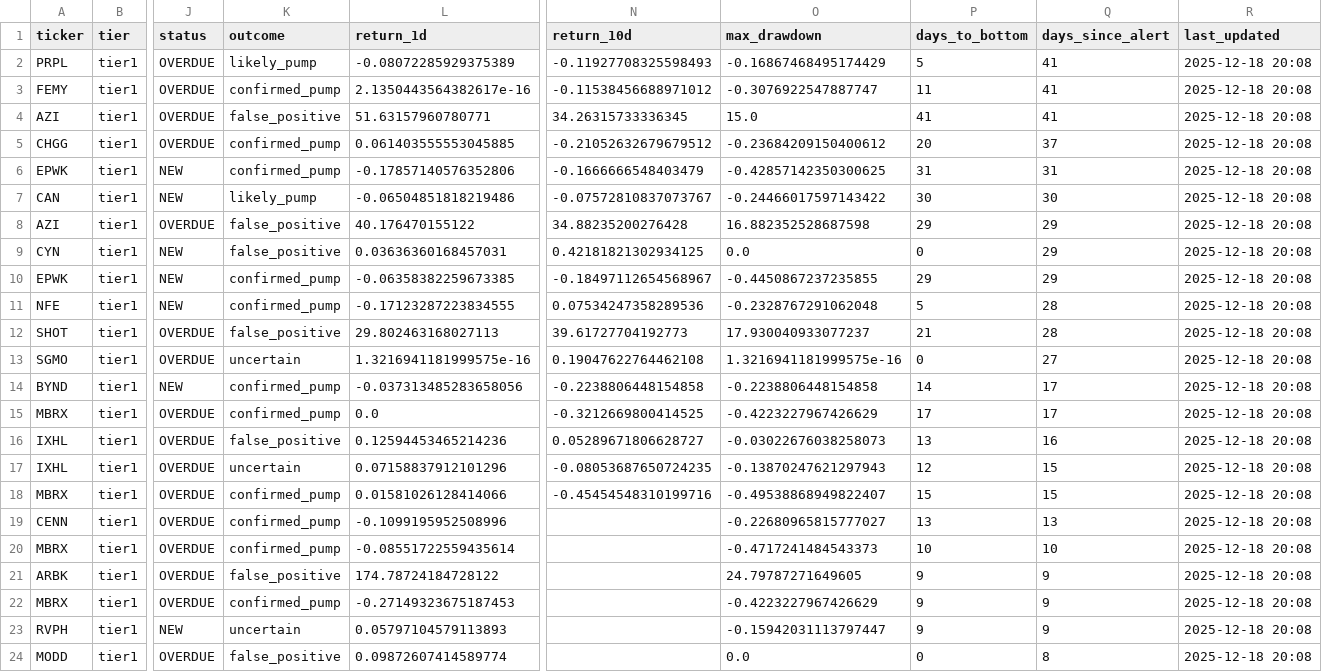
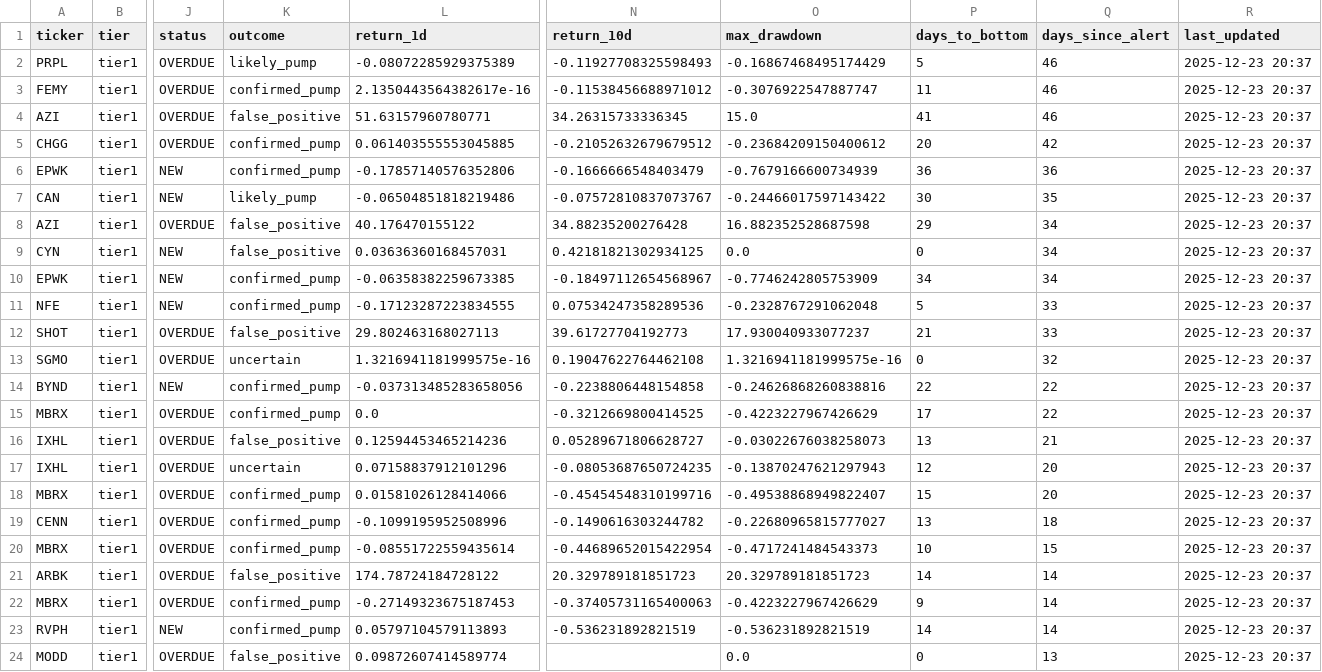
Before and after one commit to jasonorjasor/Pennystock-Pump-Detector, a CSV file: runs/2025-11-07_2227_1y/data/alerts/alerts_history.csv, drawn as a sheet; only a part is shown, gaps mark what is left out; the diff covers the shown part only; the diff names each change by its address in the sheet, - before the commit and + after, or states it on an @@ line.

```diff
--- a/runs/2025-11-07_2227_1y/data/alerts/alerts_history.csv
+++ b/runs/2025-11-07_2227_1y/data/alerts/alerts_history.csv
-Q2:Q4 (days_since_alert): 41
+Q2:Q4 (days_since_alert): 46
-R2:R24 (last_updated): 2025-12-18 20:08
+R2:R24 (last_updated): 2025-12-23 20:37
-Q5 (days_since_alert): 37
+Q5 (days_since_alert): 42
-O6 (max_drawdown): -0.42857142350300625
+O6 (max_drawdown): -0.7679166600734939
-P6 (days_to_bottom): 31
+P6 (days_to_bottom): 36
-Q6 (days_since_alert): 31
+Q6 (days_since_alert): 36
-Q7 (days_since_alert): 30
+Q7 (days_since_alert): 35
-Q8:Q10 (days_since_alert): 29
+Q8:Q10 (days_since_alert): 34
-O10 (max_drawdown): -0.4450867237235855
+O10 (max_drawdown): -0.7746242805753909
-P10 (days_to_bottom): 29
+P10 (days_to_bottom): 34
-Q11:Q12 (days_since_alert): 28
+Q11:Q12 (days_since_alert): 33
-Q13 (days_since_alert): 27
+Q13 (days_since_alert): 32
-O14 (max_drawdown): -0.2238806448154858
+O14 (max_drawdown): -0.24626868260838816
-P14 (days_to_bottom): 14
+P14 (days_to_bottom): 22
-Q14:Q15 (days_since_alert): 17
+Q14:Q15 (days_since_alert): 22
-Q16 (days_since_alert): 16
+Q16 (days_since_alert): 21
-Q17:Q18 (days_since_alert): 15
+Q17:Q18 (days_since_alert): 20
-N19 (return_10d): (empty)
+N19 (return_10d): -0.1490616303244782
-Q19 (days_since_alert): 13
+Q19 (days_since_alert): 18
-N20 (return_10d): (empty)
+N20 (return_10d): -0.44689652015422954
-Q20 (days_since_alert): 10
+Q20 (days_since_alert): 15
-N21 (return_10d): (empty)
+N21 (return_10d): 20.329789181851723
-O21 (max_drawdown): 24.79787271649605
+O21 (max_drawdown): 20.329789181851723
-P21 (days_to_bottom): 9
+P21 (days_to_bottom): 14
-Q21:Q23 (days_since_alert): 9
+Q21:Q23 (days_since_alert): 14
-N22 (return_10d): (empty)
+N22 (return_10d): -0.37405731165400063
-K23 (outcome): uncertain
+K23 (outcome): confirmed_pump
-N23 (return_10d): (empty)
+N23 (return_10d): -0.536231892821519
-O23 (max_drawdown): -0.15942031113797447
+O23 (max_drawdown): -0.536231892821519
-P23 (days_to_bottom): 9
+P23 (days_to_bottom): 14
-Q24 (days_since_alert): 8
+Q24 (days_since_alert): 13
```
Also changed, not shown: 6 added rows and 33 edited cells elsewhere in this file, 12 other files.
